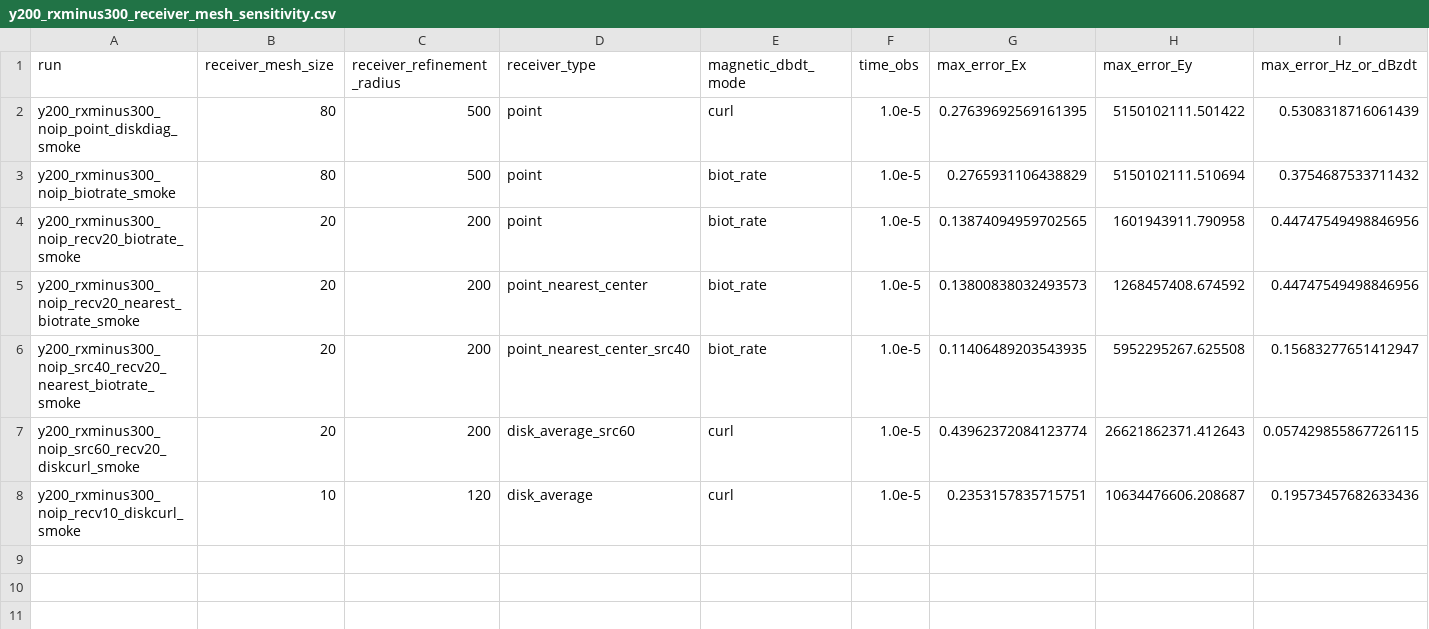
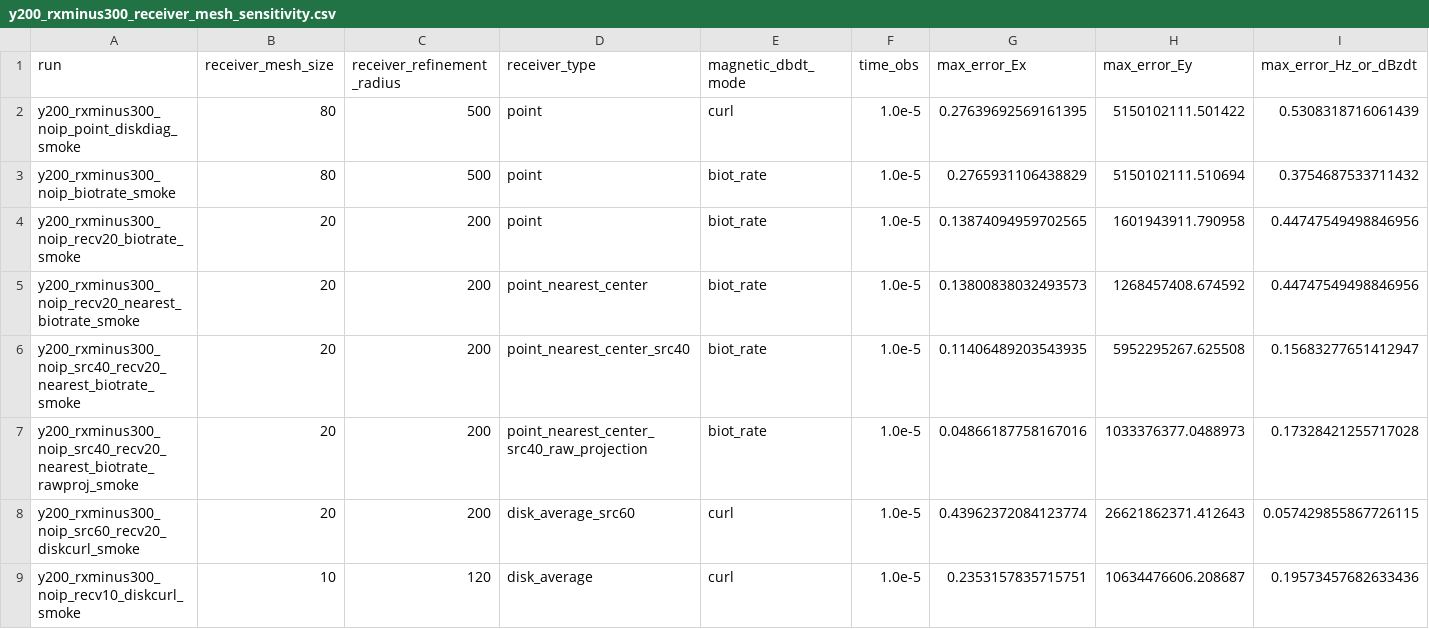
Before and after one commit to xyx202511157870-beep/SOTEM_FENICSX, a CSV file: dolfinx/current_task_runs/y200_rxminus300_receiver_mesh_sensitivity.csv, drawn as a sheet; only a part is shown; rows hold the shown columns only; the diff names each change by its address in the sheet, - before the commit and + after, or states it on an @@ line.

Commit message:
P2 compare raw and conserved source projection
implemented modules: added source_projection_mode with charge_conserving default and raw diagnostic mode, wired CLI/config/report output, and preserved endpoint residual diagnostics for raw source runs.

tests added: added model-consistency coverage for source_projection_mode default, raw acceptance, and invalid mode rejection.

validation command: python -m pytest -q tests/test_dolfinx_validation_artifacts.py tests/test_dolfinx_partial_forward.py tests/test_dolfinx_model_consistency.py tests/test_dolfinx_analytic_dc.py tests/test_error_metric_floor.py tests/test_noip_3comp_validation_smoke.py tests/test_validation_3comp_cli.py tests/test_empymod_validation_cli.py tests/test_empymod_validation.py; WSL raw source40/receiver20 nearest biot-rate smoke with stop-after-outputs=1; wsl --shutdown confirmed Ubuntu Stopped.

known limitations: raw projection improves first-point Ex to ~4.9% but violates endpoint charge conservation and worsens point dBzdt to ~17.3%; raw mode is diagnostic only, not a valid final solver path.

```diff
--- a/dolfinx/current_task_runs/y200_rxminus300_receiver_mesh_sensitivity.csv
+++ b/dolfinx/current_task_runs/y200_rxminus300_receiver_mesh_sensitivity.csv
+row 7: y200_rxminus300_noip_src40_recv20_nearest_biotrate_rawproj_smoke | 20 | 200 | point_nearest_center_src40_raw_projection | biot_rate | 1.0e-5 | 0.04866187758167016 | 1033376377.0488973 | 0.17328421255717028
```
Also changed, not shown: 17 other files.
